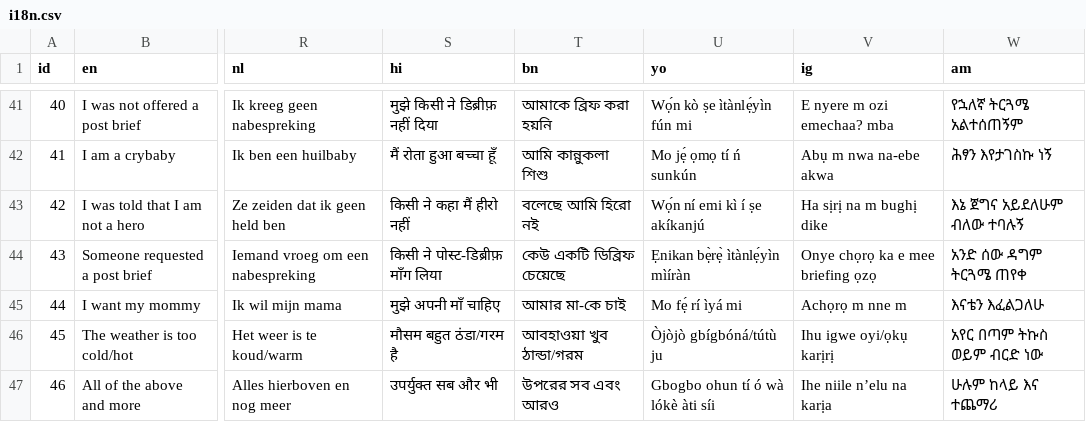
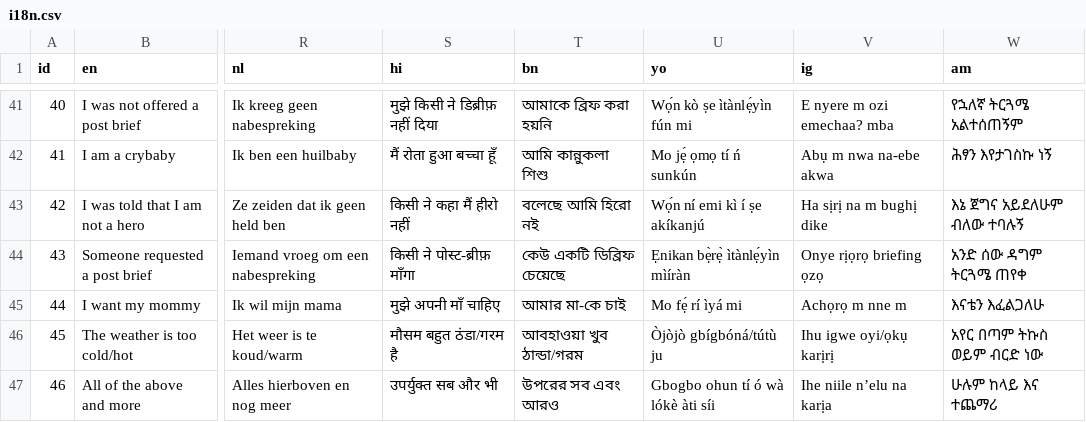
Before and after one commit to vangj/butthurt, a CSV file: python/i18n.csv, drawn as a sheet; only a part is shown, gaps mark what is left out; the diff names each change by its address in the sheet, - before the commit and + after, or states it on an @@ line.

```diff
--- a/python/i18n.csv
+++ b/python/i18n.csv
-S44 (hi): किसी ने पोस्ट-डिब्रीफ़ माँग लिया
+S44 (hi): किसी ने पोस्ट-ब्रीफ़ माँगा
-V44 (ig): Onye chọrọ ka e mee briefing ọzọ
+V44 (ig): Onye rịọrọ briefing ọzọ
```
Also changed, not shown: 26 other files.
